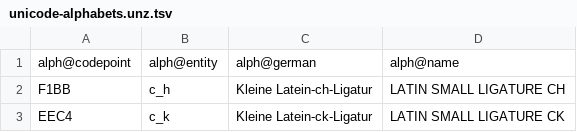
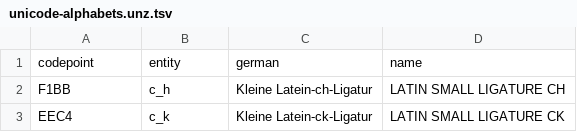
Before and after one commit to mikkelee/latex-pua, a TSV file: latex/unicode-alphabets.unz.tsv, drawn as a sheet; only a part is shown; removed rows and columns are numbered as before the commit, all else as after; the diff names each change by its address in the sheet, - before the commit and + after, or states it on an @@ line.

```diff
--- a/latex/unicode-alphabets.unz.tsv
+++ b/latex/unicode-alphabets.unz.tsv
-row 1: alph@codepoint | alph@entity | alph@german | alph@name
+row 1: codepoint | entity | german | name
```
Also changed, not shown: latex/unicode-alphabets.cyfi.tsv, latex/unicode-alphabets.mufi.tsv, 5 other files.
